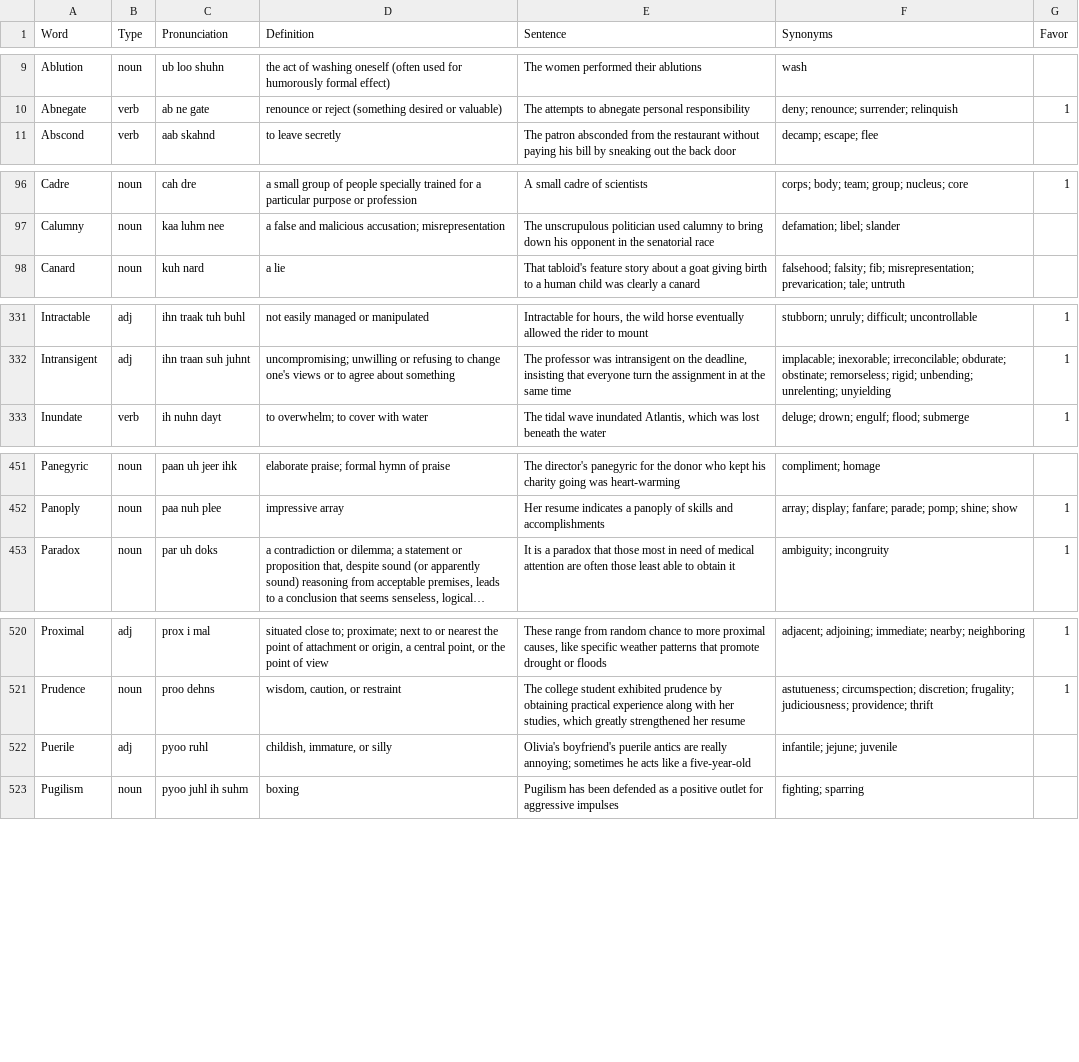
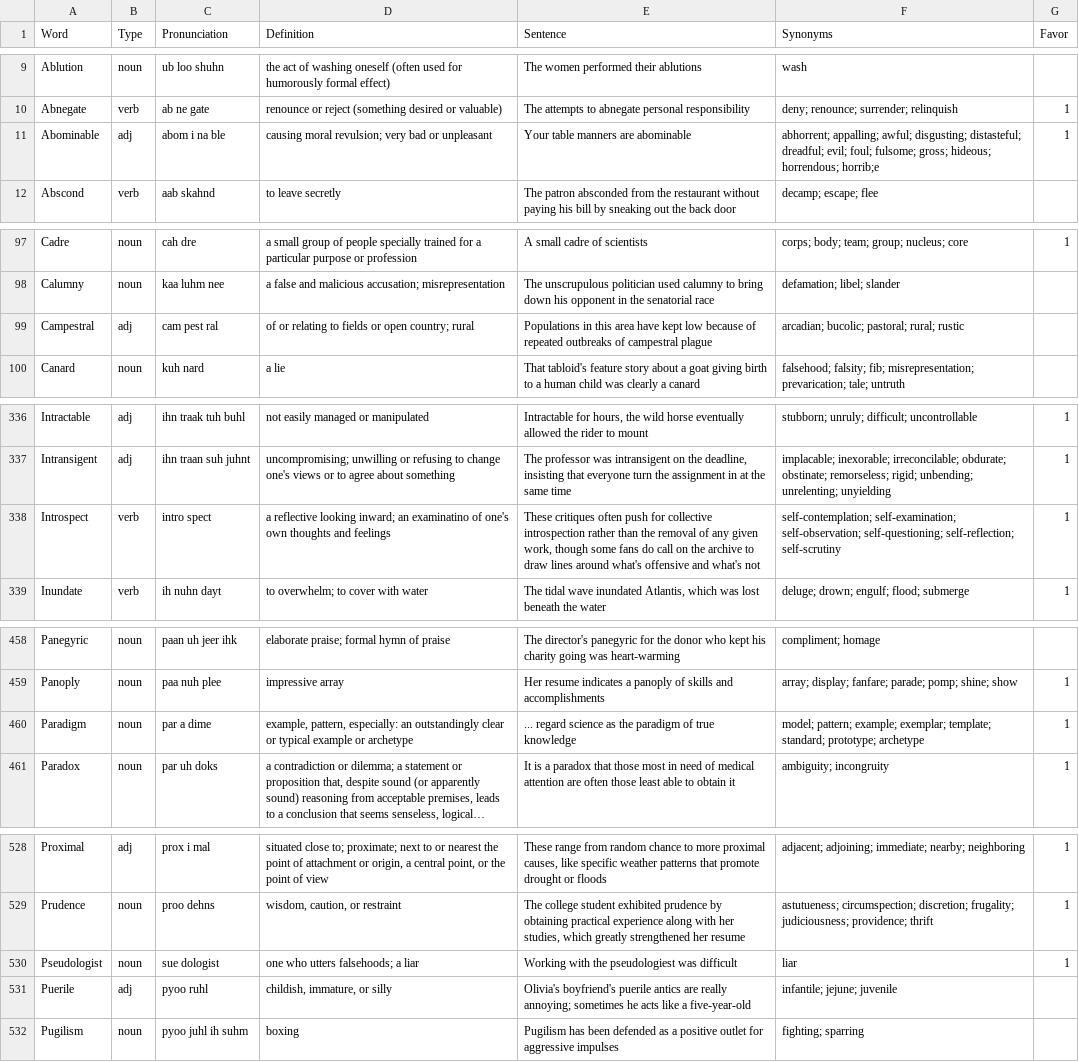
Before and after one commit to ogarci79/python, a CSV file: vocabulary/src/words.csv, drawn as a sheet; only a part is shown, gaps mark what is left out; long unchanged cells end in …; the diff covers the shown part only; the diff names each change by its address in the sheet, - before the commit and + after, or states it on an @@ line.

Commit message:
words update

```diff
--- a/vocabulary/src/words.csv
+++ b/vocabulary/src/words.csv
+row 11: Abominable | adj | abom i na ble | causing moral revulsion; very bad or unpleasant | Your table manners are abominable | abhorrent; appalling; awful; disgusting; distasteful; dreadful; evil; foul; fulsome; gross; hideous; horrendous; horrib;e | 1
+row 99: Campestral | adj | cam pest ral | of or relating to fields or open country; rural | Populations in this area have kept low because of repeated outbreaks of campestral plague | arcadian; bucolic; pastoral; rural; rustic
+row 338: Introspect | verb | intro spect | a reflective looking inward; an examinatino of one's own thoughts and feelings | These critiques often push for collective introspection rather than the removal of any given work, though some fans do call on the archive to draw lines around what's offensive and what's not | self-contemplation; self-examination; self-observation; self-questioning; self-reflection; self-scrutiny | 1
+row 460: Paradigm | noun | par a dime | example, pattern, especially: an outstandingly clear or typical example or archetype | ... regard science as the paradigm of true knowledge | model; pattern; example; exemplar; template; standard; prototype; archetype | 1
+row 530: Pseudologist | noun | sue dologist | one who utters falsehoods; a liar | Working with the pseudologiest was difficult | liar | 1
```
Also changed, not shown: 5 added rows elsewhere in this file, 1 other file.
